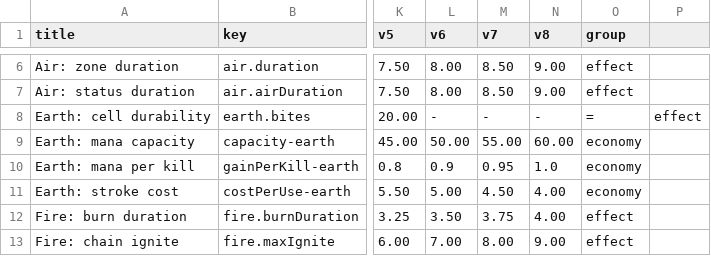
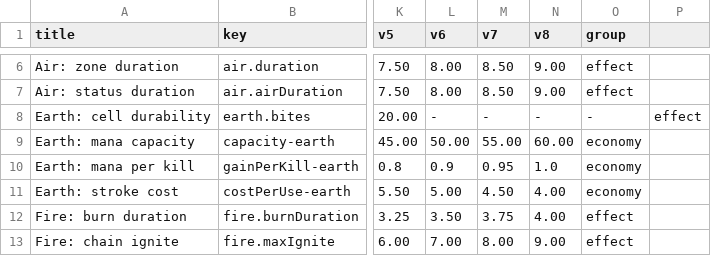
Before and after one commit to mistourr-app/DI, a CSV file: docs/balance_1.csv (was docs/balance_1.tsv), drawn as a sheet; only a part is shown, gaps mark what is left out; the diff names each change by its address in the sheet, - before the commit and + after, or states it on an @@ line.

Commit message:
Update and rename balance_1.tsv to balance_1.csv

```diff
--- a/docs/balance_1.tsv
+++ b/docs/balance_1.csv
-O8 (group): =
+O8 (group): -
```
